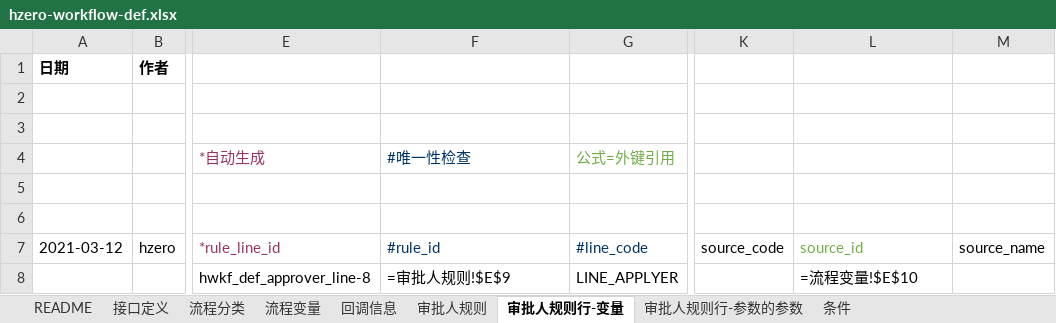
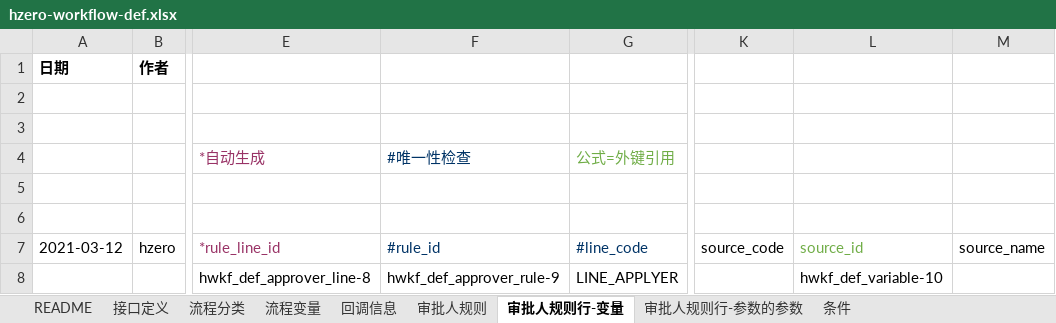
Before and after one commit to open-hand/workflow-service, an Excel workbook: src/main/resources/script/db/init-data/workflow_service/workflow_service/hzero-workflow-def.xlsx, sheet 审批人规则行-变量, drawn as a sheet; only a part is shown, gaps mark what is left out; values as stored, in another font and other column widths than the file's, no borders; formulas without a stored value are shown as written; the diff names each change by its address in the sheet, - before the commit and + after, or states it on an @@ line.

```diff
--- a/src/main/resources/script/db/init-data/workflow_service/workflow_service/hzero-workflow-def.xlsx (sheet 审批人规则行-变量)
+++ b/src/main/resources/script/db/init-data/workflow_service/workflow_service/hzero-workflow-def.xlsx (sheet 审批人规则行-变量)
-F8 (#rule_id): =审批人规则!$E$9
+F8 (#rule_id): hwkf_def_approver_rule-9
-L8 (source_id): =流程变量!$E$10
+L8 (source_id): hwkf_def_variable-10
```
Also changed, not shown: sheet 接口定义, sheet 审批人规则, sheet 流程变量, sheet 条件, sheet 流程分类, src/main/resources/script/db/init-data/workflow_service/hzero_message/hzero-message.xlsx, 2 other files.
